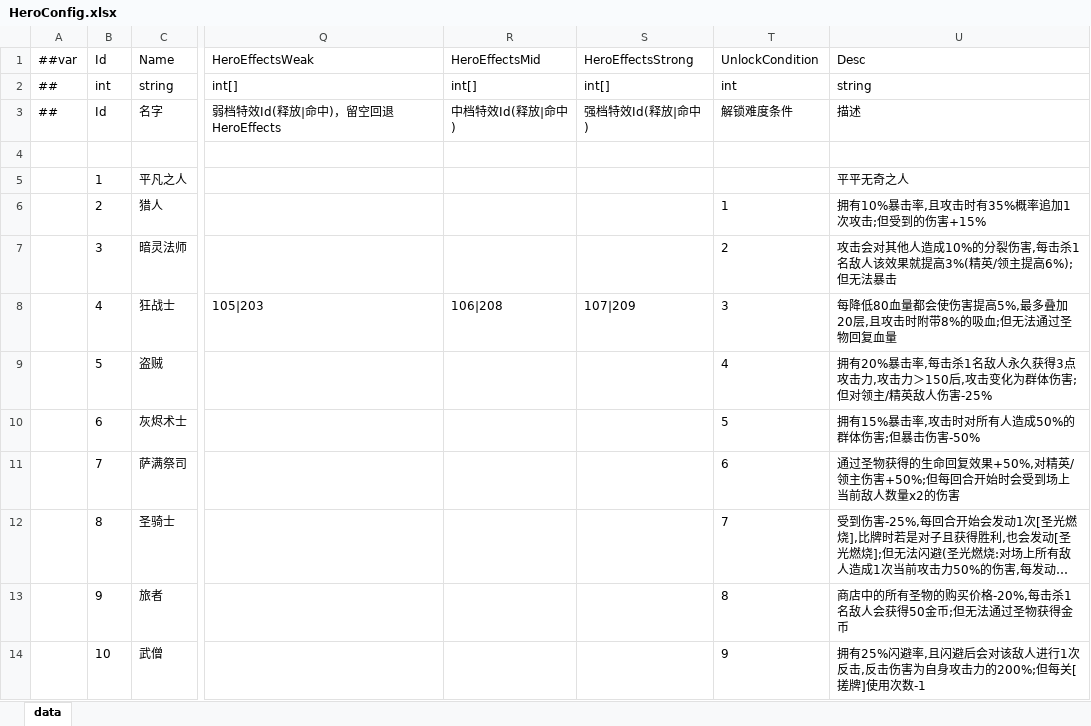
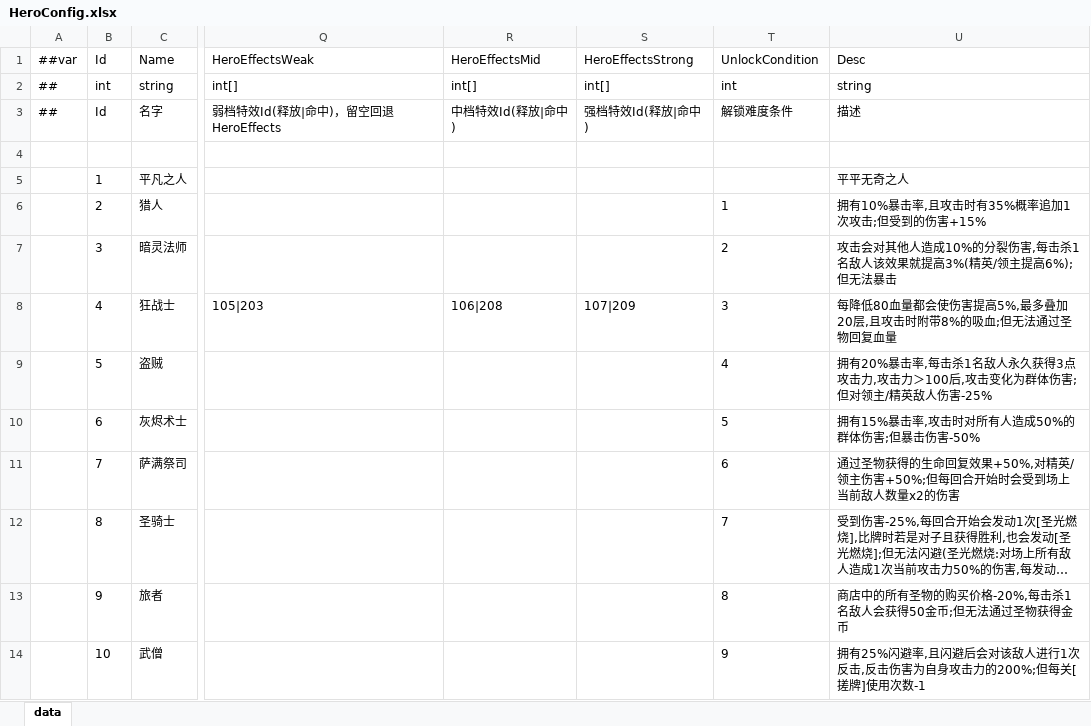
Before and after one commit to snakeazh/cardClient, an Excel workbook: Config/HeroConfig.xlsx, sheet data, drawn as a sheet; only a part is shown, gaps mark what is left out; long unchanged cells end in …; values as stored, in another font and other column widths than the file's, no borders; the diff names each change by its address in the sheet, - before the commit and + after, or states it on an @@ line.

```diff
--- a/Config/HeroConfig.xlsx (sheet data)
+++ b/Config/HeroConfig.xlsx (sheet data)
-U9 (Desc): …攻击力＞150后,攻击…
+U9 (Desc): …攻击力＞100后,攻击…
```
Also changed, not shown: Config/HeroEntryConfig.xlsx, Config/MonsterGroupConfig.xlsx, 1 other file.
